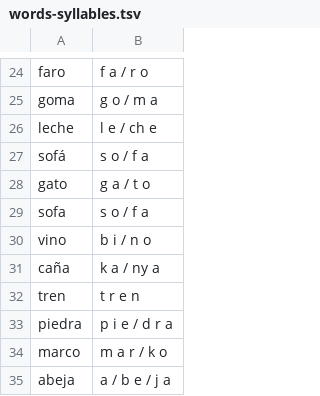
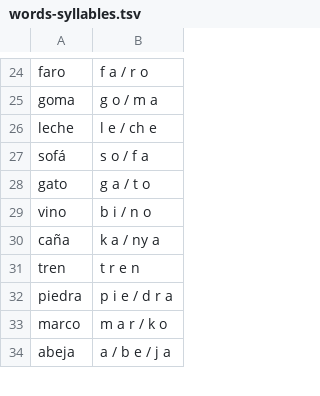
Before and after one commit to hllorens/afan-app, a TSV file: www/backend/words-syllables.tsv, drawn as a sheet; only a part is shown, gaps mark what is left out; the diff names each change by its address in the sheet, - before the commit and + after, or states it on an @@ line.

```diff
--- a/www/backend/words-syllables.tsv
+++ b/www/backend/words-syllables.tsv
-row 29: sofa | s o / f a
```
Also changed, not shown: 5 other files.
